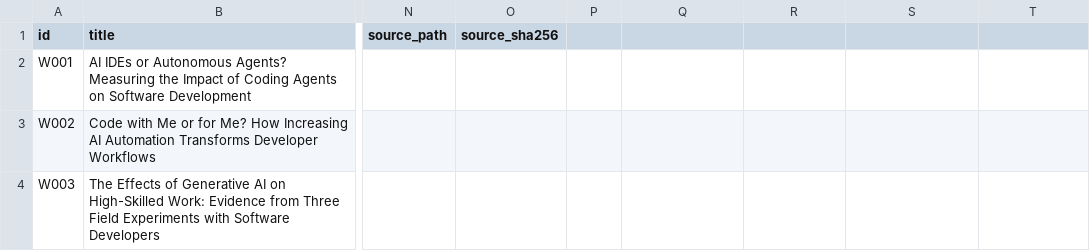
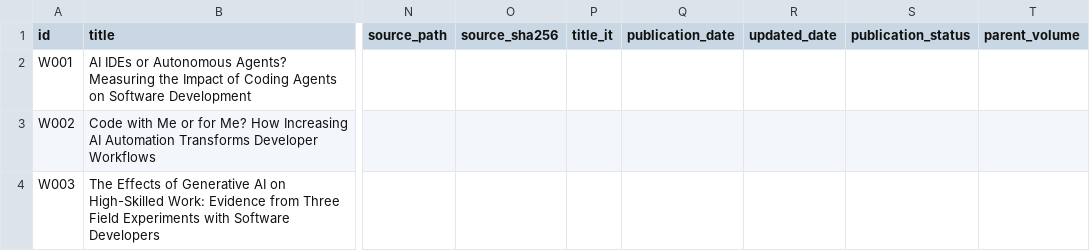
Before and after one commit to popoloni/popoloni.github.io, a CSV file: data/catalogues/polimi.csv, drawn as a sheet; only a part is shown, gaps mark what is left out; the diff names each change by its address in the sheet, - before the commit and + after, or states it on an @@ line.

```diff
--- a/data/catalogues/polimi.csv
+++ b/data/catalogues/polimi.csv
-P1: (empty)
+P1: title_it
-Q1: (empty)
+Q1: publication_date
-R1: (empty)
+R1: updated_date
-S1: (empty)
+S1: publication_status
-T1: (empty)
+T1: parent_volume
```
Also changed, not shown: data/catalogues/books.csv, data/catalogues/fowler.csv, 22 other files.
